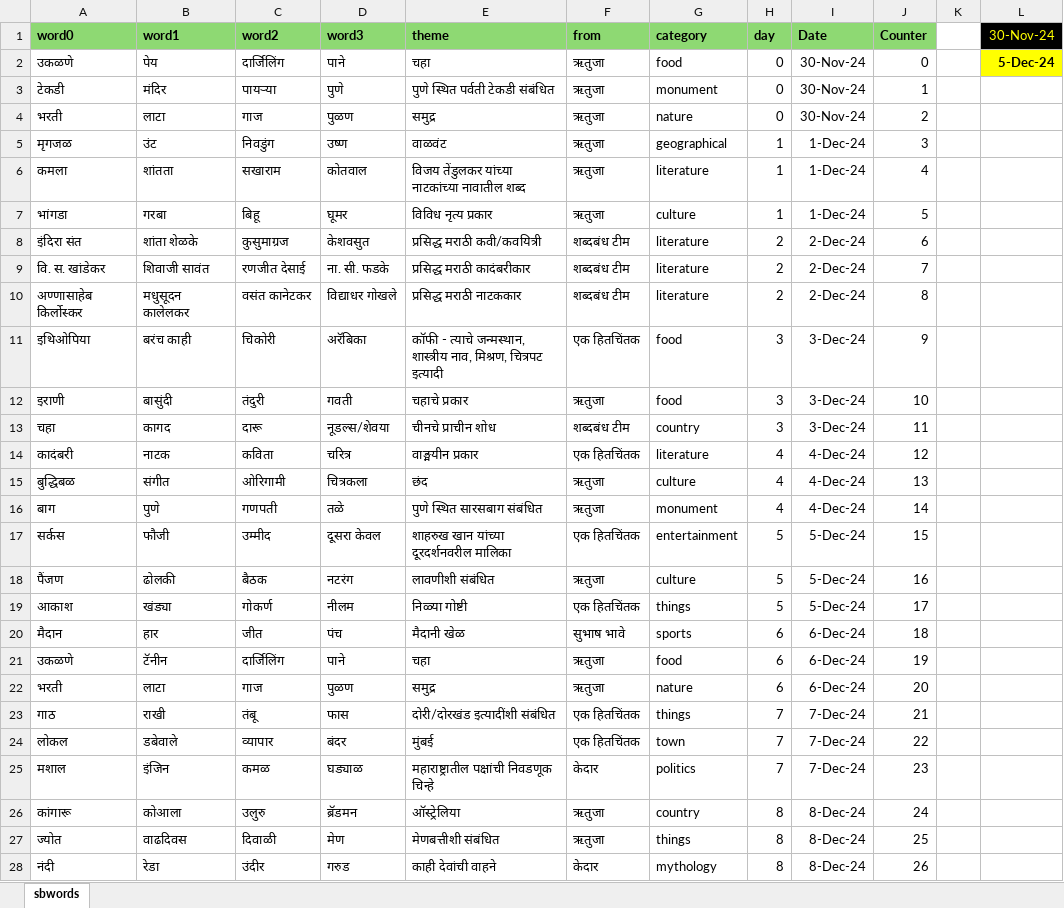
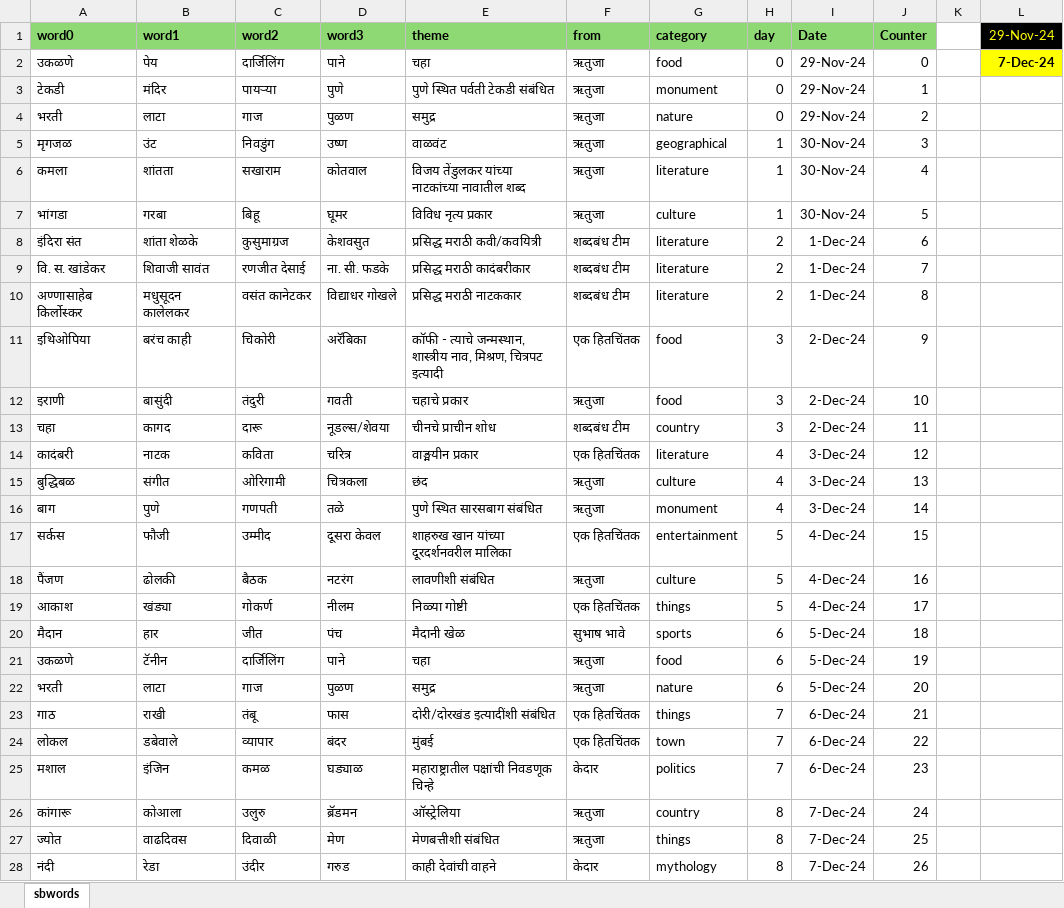
Before and after one commit to hrishinene/shabdakala, an Excel workbook: code/shabdakala/resource/sbwords.xlsx, sheet sbwords, drawn as a sheet; only a part is shown; values as stored, in another font and other column widths than the file's, no borders; conditional formats not drawn; the diff covers the shown part only; the diff names each change by its address in the sheet, - before the commit and + after, or states it on an @@ line.

Commit message:
Fix Date parity and local time issue

```diff
--- a/code/shabdakala/resource/sbwords.xlsx (sheet sbwords)
+++ b/code/shabdakala/resource/sbwords.xlsx (sheet sbwords)
-L1: 30-Nov-24
+L1: 29-Nov-24
-I2:I4 (Date): 30-Nov-24
+I2:I4 (Date): 29-Nov-24
-L2 (29-Nov-24): 5-Dec-24
+L2 (29-Nov-24): 7-Dec-24
-I5:I7 (Date): 1-Dec-24
+I5:I7 (Date): 30-Nov-24
-I8:I10 (Date): 2-Dec-24
+I8:I10 (Date): 1-Dec-24
-I11:I13 (Date): 3-Dec-24
+I11:I13 (Date): 2-Dec-24
-I14:I16 (Date): 4-Dec-24
+I14:I16 (Date): 3-Dec-24
-I17:I19 (Date): 5-Dec-24
+I17:I19 (Date): 4-Dec-24
-I20:I22 (Date): 6-Dec-24
+I20:I22 (Date): 5-Dec-24
-I23:I25 (Date): 7-Dec-24
+I23:I25 (Date): 6-Dec-24
-I26:I28 (Date): 8-Dec-24
+I26:I28 (Date): 7-Dec-24
```
Also changed, not shown: 49 added rows, 2 removed rows and 165 edited cells elsewhere in this sheet, formulas that keep their value, code/shabdakala/resource/work/sbwords.xlsx, 11 other files.
